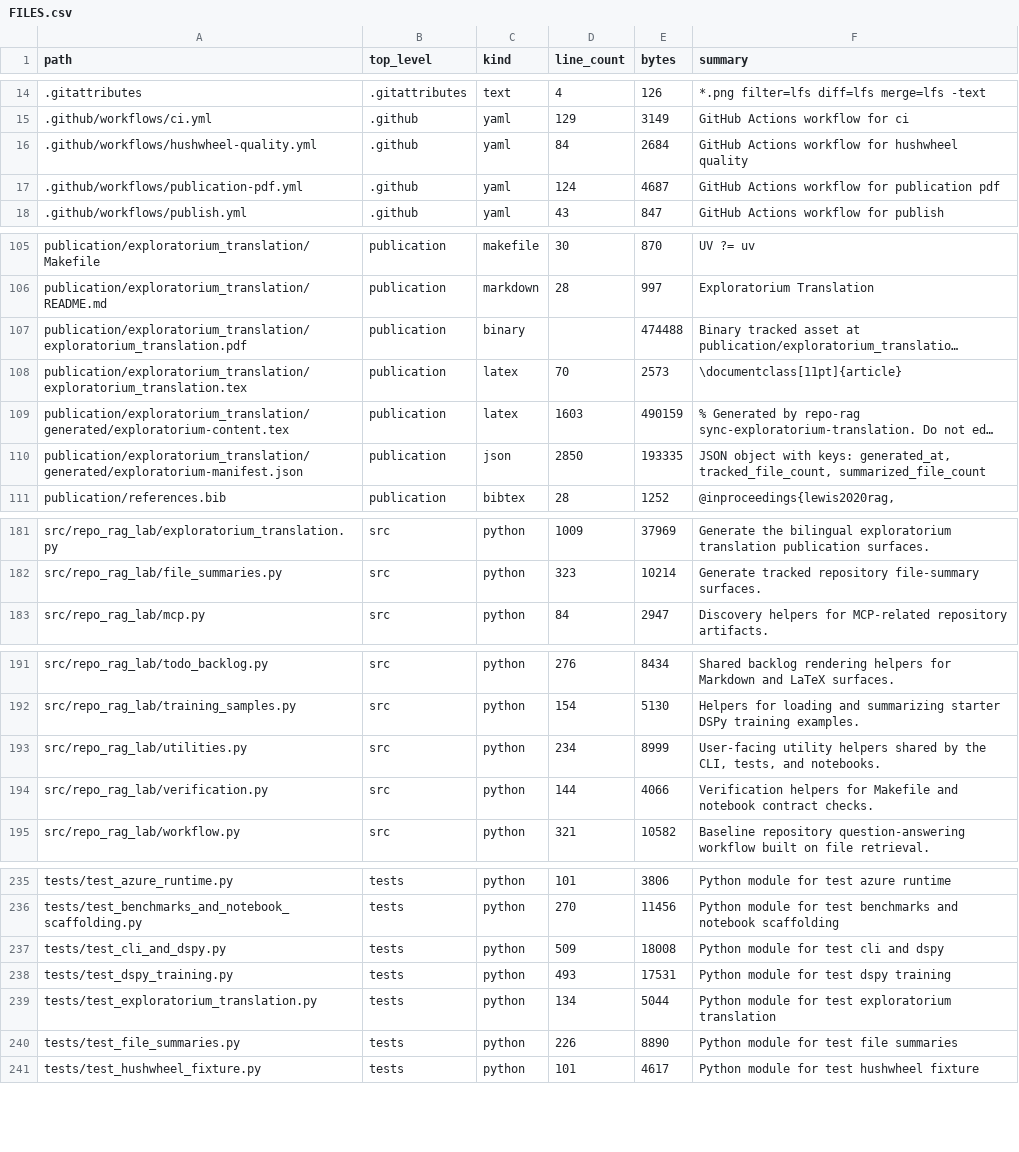
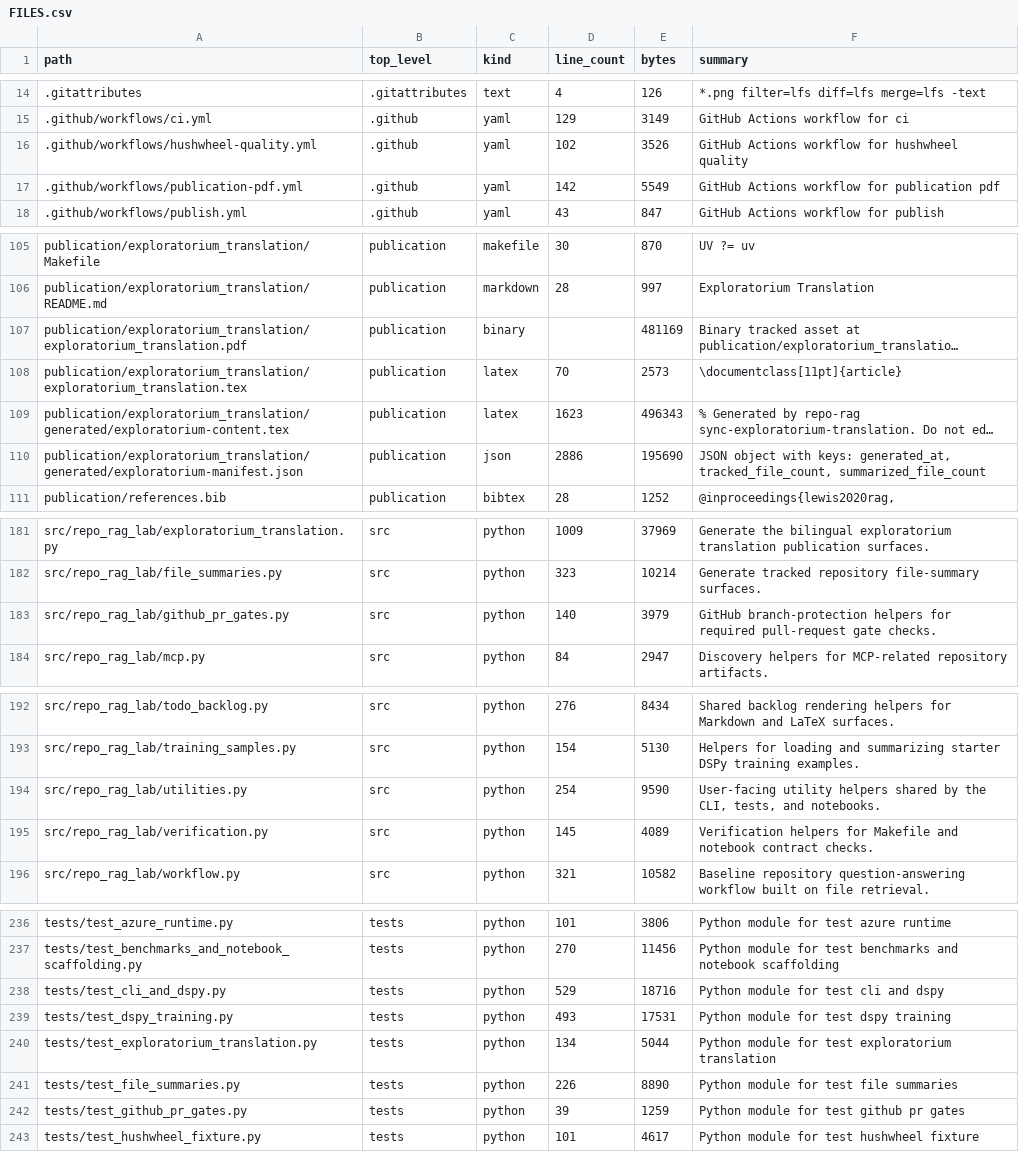
Before and after one commit to realagiorganization/dspy_rag_in_repo_docs_and_impl1, a CSV file: FILES.csv, drawn as a sheet; only a part is shown, gaps mark what is left out; long unchanged cells end in …; addresses are those after the commit; the diff covers the shown part only; the diff names each change by its address in the sheet, - before the commit and + after, or states it on an @@ line.

Commit message:
Add GitHub PR gates and refresh repo surfaces
User prompt: yes carry on
EOF && git push origin master

```diff
--- a/FILES.csv
+++ b/FILES.csv
-D16 (line_count): 84
+D16 (line_count): 102
-E16 (bytes): 2684
+E16 (bytes): 3526
-D17 (line_count): 124
+D17 (line_count): 142
-E17 (bytes): 4687
+E17 (bytes): 5549
-E107 (bytes): 474488
+E107 (bytes): 481169
-D109 (line_count): 1603
+D109 (line_count): 1623
-E109 (bytes): 490159
+E109 (bytes): 496343
-D110 (line_count): 2850
+D110 (line_count): 2886
-E110 (bytes): 193335
+E110 (bytes): 195690
+row 183: src/repo_rag_lab/github_pr_gates.py | src | python | 140 | 3979 | GitHub branch-protection helpers for required pull-request gate checks.
-D194 (line_count): 234
+D194 (line_count): 254
-E194 (bytes): 8999
+E194 (bytes): 9590
-D195 (line_count): 144
+D195 (line_count): 145
-E195 (bytes): 4066
+E195 (bytes): 4089
-D238 (line_count): 509
+D238 (line_count): 529
-E238 (bytes): 18008
+E238 (bytes): 18716
+row 242: tests/test_github_pr_gates.py | tests | python | 39 | 1259 | Python module for test github pr gates
```
Also changed, not shown: 10 edited cells elsewhere in this file, 18 other files.
